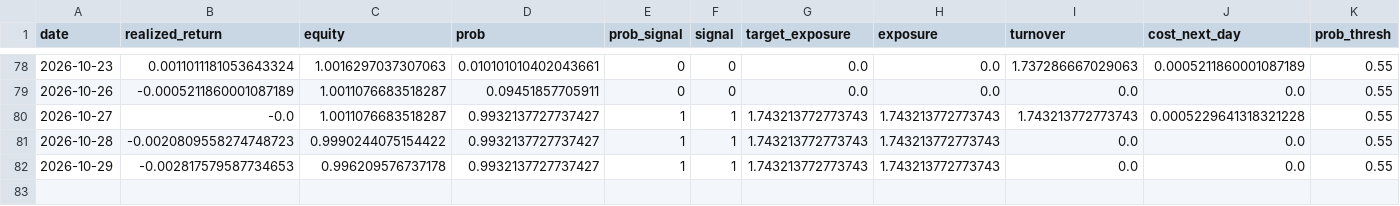
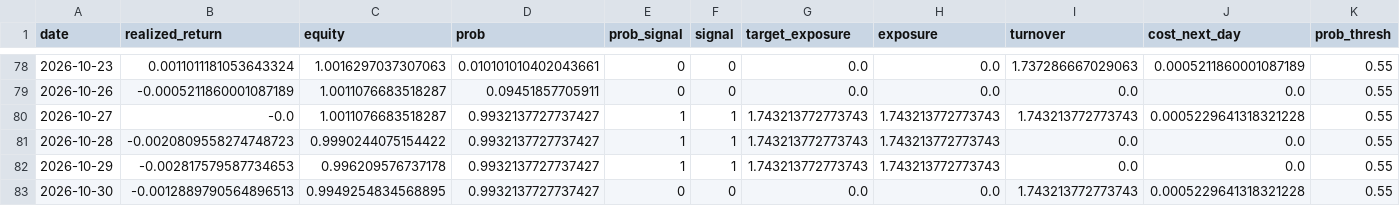
Before and after one commit to axt-22/fx-paper-trader2, a CSV file: docs/data/trade_log.csv, drawn as a sheet; only a part is shown, gaps mark what is left out; rows hold the shown columns only; the diff names each change by its address in the sheet, - before the commit and + after, or states it on an @@ line.

```diff
--- a/docs/data/trade_log.csv
+++ b/docs/data/trade_log.csv
+row 83: 2026-10-30 | -0.0012889790564896513 | 0.9949254834568895 | 0.9932137727737427 | 0 | 0 | 0.0 | 0.0 | 1.743213772773743 | 0.0005229641318321228 | 0.55
```
Also changed, not shown: 1 other file.
